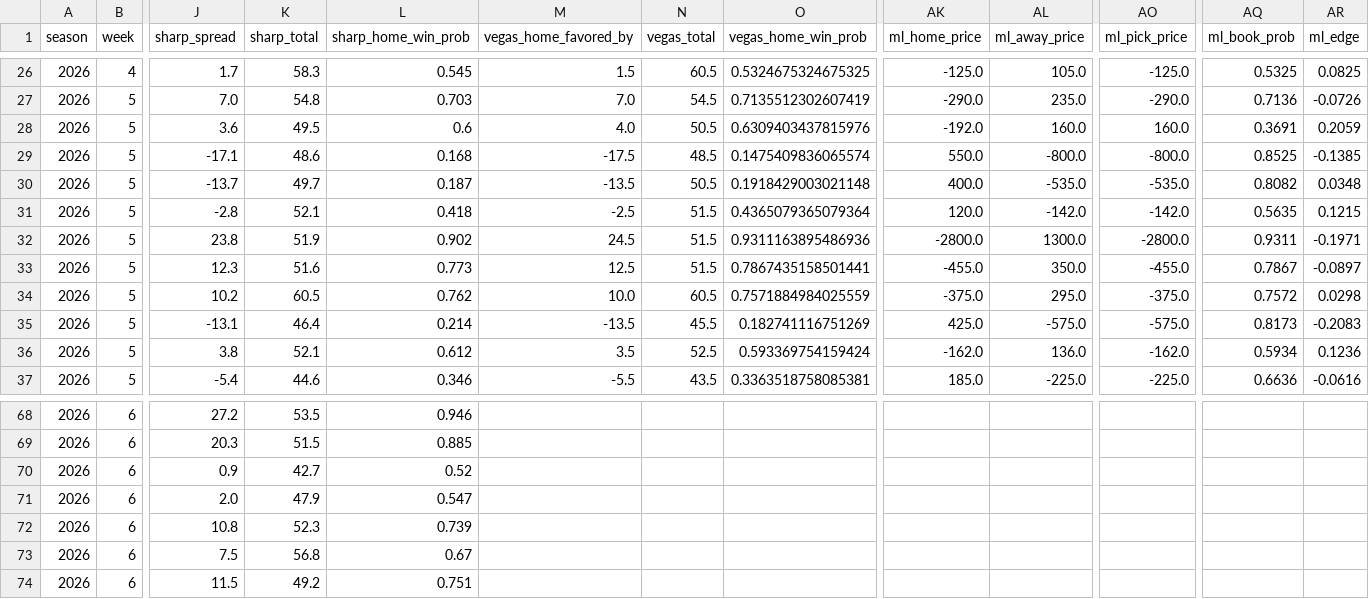
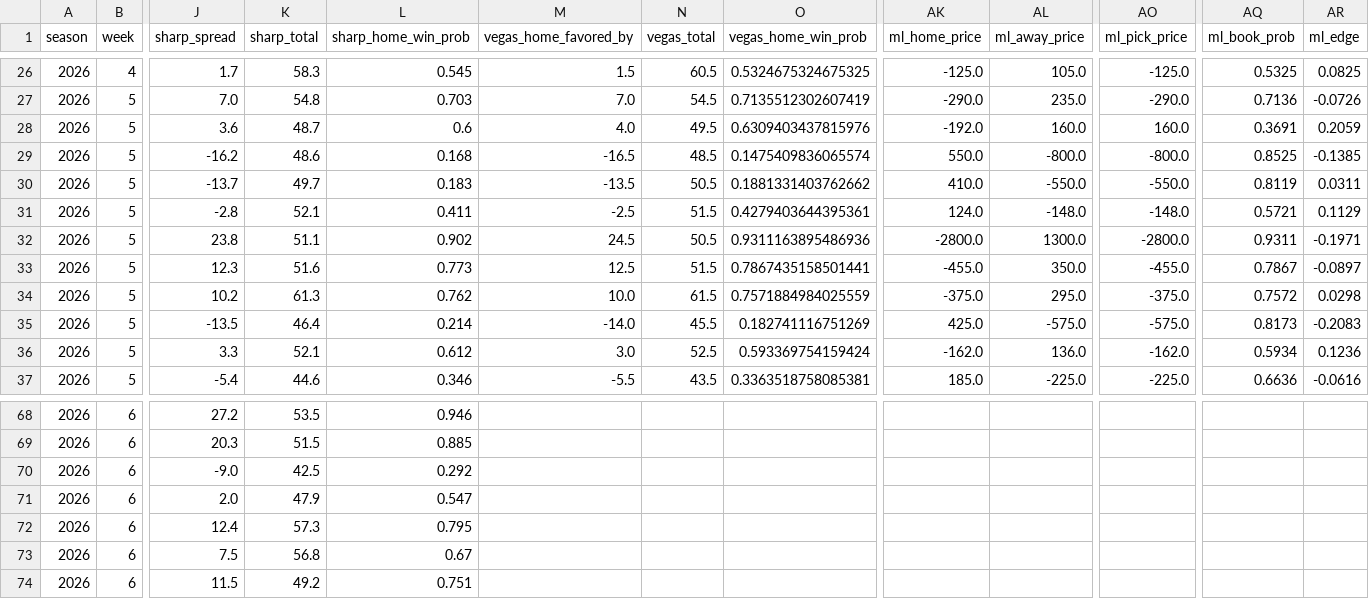
Before and after one commit to ant56-arch/ant56-arch.github.io, a CSV file: data/tracking/cfb_predictions_log.csv, drawn as a sheet; only a part is shown, gaps mark what is left out; the diff covers the shown part only; the diff names each change by its address in the sheet, - before the commit and + after, or states it on an @@ line.

```diff
--- a/data/tracking/cfb_predictions_log.csv
+++ b/data/tracking/cfb_predictions_log.csv
-K28 (sharp_total): 49.5
+K28 (sharp_total): 48.7
-N28 (vegas_total): 50.5
+N28 (vegas_total): 49.5
-J29 (sharp_spread): -17.1
+J29 (sharp_spread): -16.2
-M29 (vegas_home_favored_by): -17.5
+M29 (vegas_home_favored_by): -16.5
-L30 (sharp_home_win_prob): 0.187
+L30 (sharp_home_win_prob): 0.183
-O30 (vegas_home_win_prob): 0.1918429003021148
+O30 (vegas_home_win_prob): 0.1881331403762662
-AK30 (ml_home_price): 400.0
+AK30 (ml_home_price): 410.0
-AL30 (ml_away_price): -535.0
+AL30 (ml_away_price): -550.0
-AO30 (ml_pick_price): -535.0
+AO30 (ml_pick_price): -550.0
-AQ30 (ml_book_prob): 0.8082
+AQ30 (ml_book_prob): 0.8119
-AR30 (ml_edge): 0.0348
+AR30 (ml_edge): 0.0311
-L31 (sharp_home_win_prob): 0.418
+L31 (sharp_home_win_prob): 0.411
-O31 (vegas_home_win_prob): 0.4365079365079364
+O31 (vegas_home_win_prob): 0.4279403644395361
-AK31 (ml_home_price): 120.0
+AK31 (ml_home_price): 124.0
-AL31 (ml_away_price): -142.0
+AL31 (ml_away_price): -148.0
-AO31 (ml_pick_price): -142.0
+AO31 (ml_pick_price): -148.0
-AQ31 (ml_book_prob): 0.5635
+AQ31 (ml_book_prob): 0.5721
-AR31 (ml_edge): 0.1215
+AR31 (ml_edge): 0.1129
-K32 (sharp_total): 51.9
+K32 (sharp_total): 51.1
-N32 (vegas_total): 51.5
+N32 (vegas_total): 50.5
-K34 (sharp_total): 60.5
+K34 (sharp_total): 61.3
-N34 (vegas_total): 60.5
+N34 (vegas_total): 61.5
-J35 (sharp_spread): -13.1
+J35 (sharp_spread): -13.5
-M35 (vegas_home_favored_by): -13.5
+M35 (vegas_home_favored_by): -14.0
-J36 (sharp_spread): 3.8
+J36 (sharp_spread): 3.3
-M36 (vegas_home_favored_by): 3.5
+M36 (vegas_home_favored_by): 3.0
-J70 (sharp_spread): 0.9
+J70 (sharp_spread): -9.0
-K70 (sharp_total): 42.7
+K70 (sharp_total): 42.5
-L70 (sharp_home_win_prob): 0.52
+L70 (sharp_home_win_prob): 0.292
-J72 (sharp_spread): 10.8
+J72 (sharp_spread): 12.4
-K72 (sharp_total): 52.3
+K72 (sharp_total): 57.3
-L72 (sharp_home_win_prob): 0.739
+L72 (sharp_home_win_prob): 0.795
```
Also changed, not shown: 24 edited cells elsewhere in this file, data/tracking/predictions_log.csv, 2 other files.
